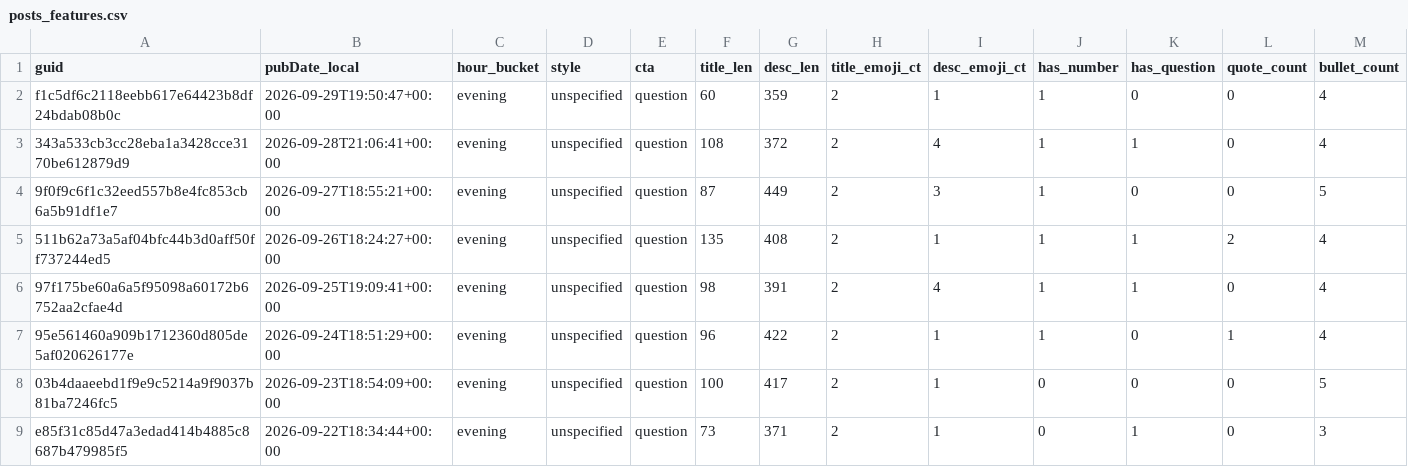
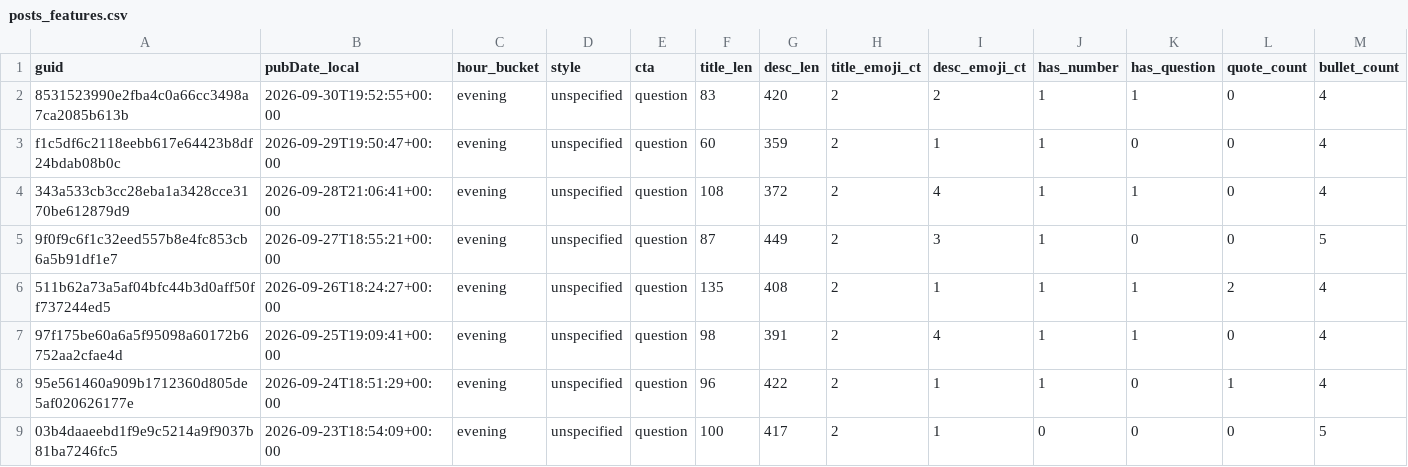
Before and after one commit to nikopastore/scalepilot-autopost, a CSV file: analytics/posts_features.csv, drawn as a sheet; only a part is shown; the shorter side is filled out with more unchanged rows; rows hold the shown columns only; the diff names each change by its address in the sheet, - before the commit and + after, or states it on an @@ line.

Commit message:
analytics: update reports [skip ci]

```diff
--- a/analytics/posts_features.csv
+++ b/analytics/posts_features.csv
+row 2: 8531523990e2fba4c0a66cc3498a7ca2085b613b | 2026-09-30T19:52:55+00:00 | evening | unspecified | question | 83 | 420 | 2 | 2 | 1 | 1 | 0 | 4
```
Also changed, not shown: analytics/feature_summary.csv, 2 other files.
